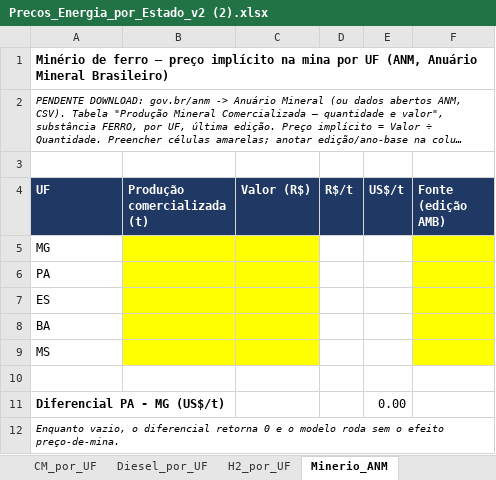
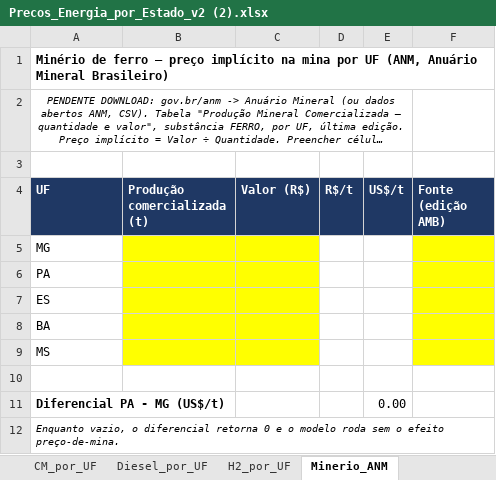
Before and after one commit to brunaguimaraes/steel_location, an Excel workbook: input/Precos_Energia_por_Estado_v2 (2).xlsx, sheet Minerio_ANM, drawn as a sheet; long unchanged cells end in …; values as stored, in another font and other column widths than the file's, no borders; the diff names each change by its address in the sheet, - before the commit and + after, or states it on an @@ line.

```diff
--- a/input/Precos_Energia_por_Estado_v2 (2).xlsx (sheet Minerio_ANM)
+++ b/input/Precos_Energia_por_Estado_v2 (2).xlsx (sheet Minerio_ANM)
-A2 alignment: left
+A2 alignment: center
+A2:E2 merged
```
Also changed, not shown: sheet Ore_Frete, sheet H2_por_UF, sheet Ore_por_UF, resultados/production_by_state.xlsx, resultados/resultados_REFERENCE.xlsx, 49 other files.
